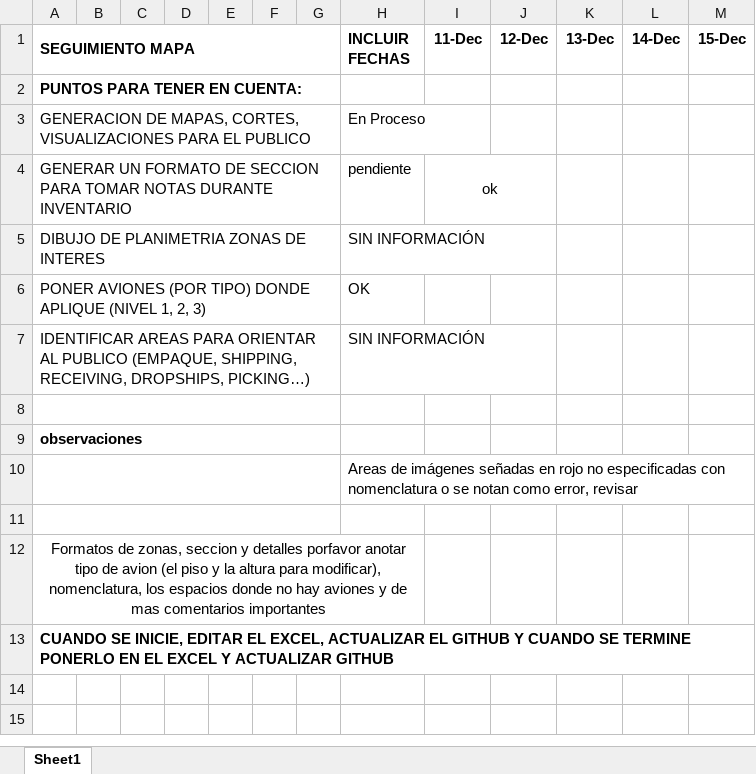
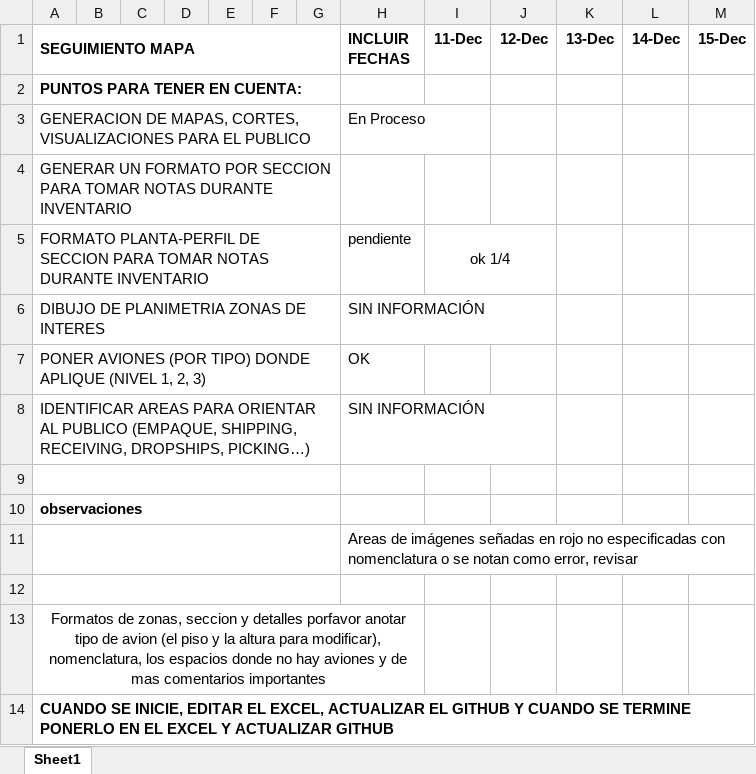
Before and after one commit to noriegamonsc1/Map_Whose, an Excel workbook: 0.SEGUIMIENTO_MAPA.xlsx, sheet Sheet1, drawn as a sheet; values as stored, in another font and other column widths than the file's, no borders; charts and pictures not drawn; addresses are those after the commit; the diff names each change by its address in the sheet, - before the commit and + after, or states it on an @@ line.

```diff
--- a/0.SEGUIMIENTO_MAPA.xlsx (sheet Sheet1)
+++ b/0.SEGUIMIENTO_MAPA.xlsx (sheet Sheet1)
+row 4: GENERAR UN FORMATO POR SECCION PARA TOMAR NOTAS DURANTE INVENTARIO
-A5 (SEGUIMIENTO MAPA): GENERAR UN FORMATO DE SECCION…
+A5 (SEGUIMIENTO MAPA): FORMATO PLANTA-PERFIL DE SECCION…
-I5 (11-Dec): ok
+I5 (11-Dec): ok 1/4
```
Also changed, not shown: charts or pictures, 1 other file.
